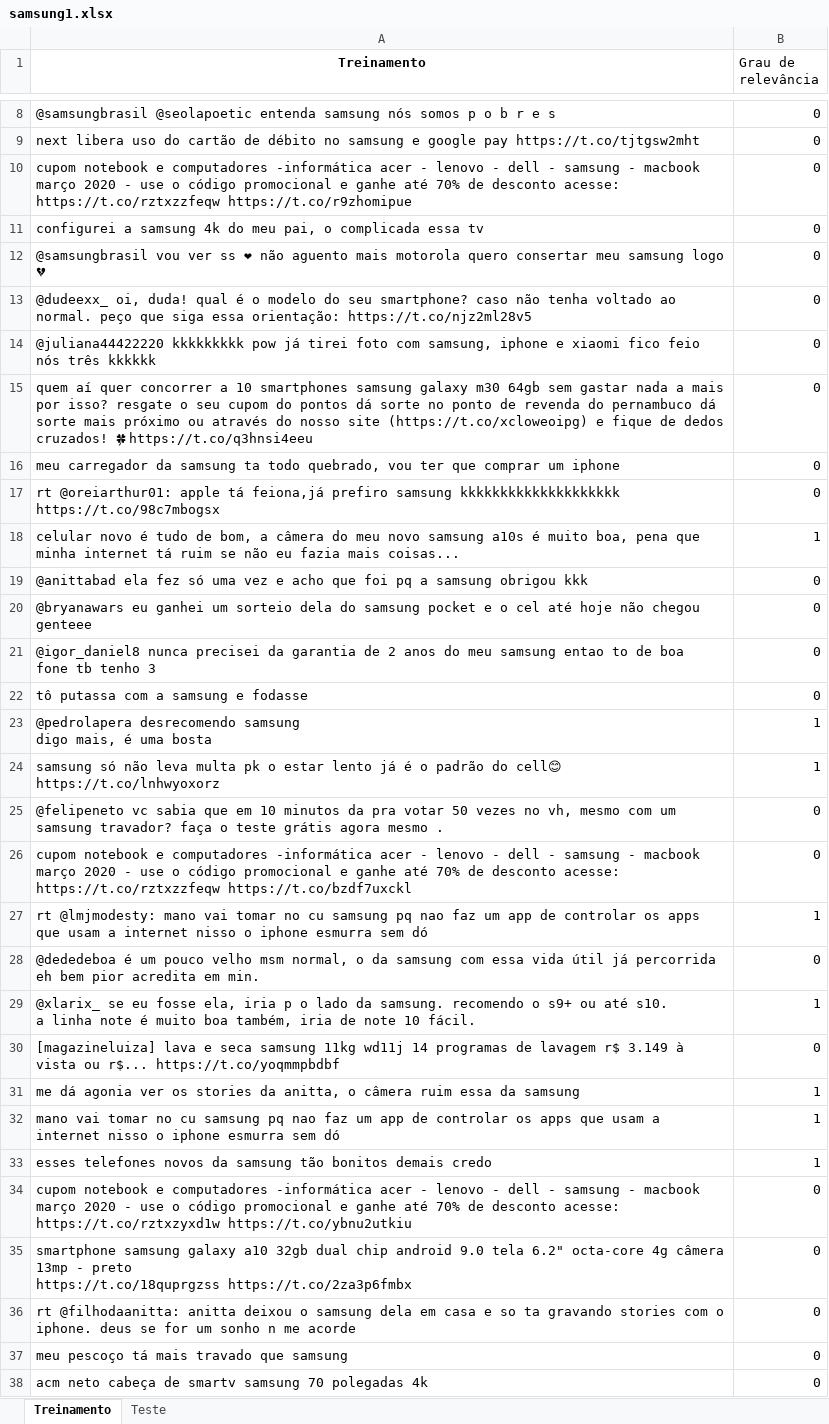
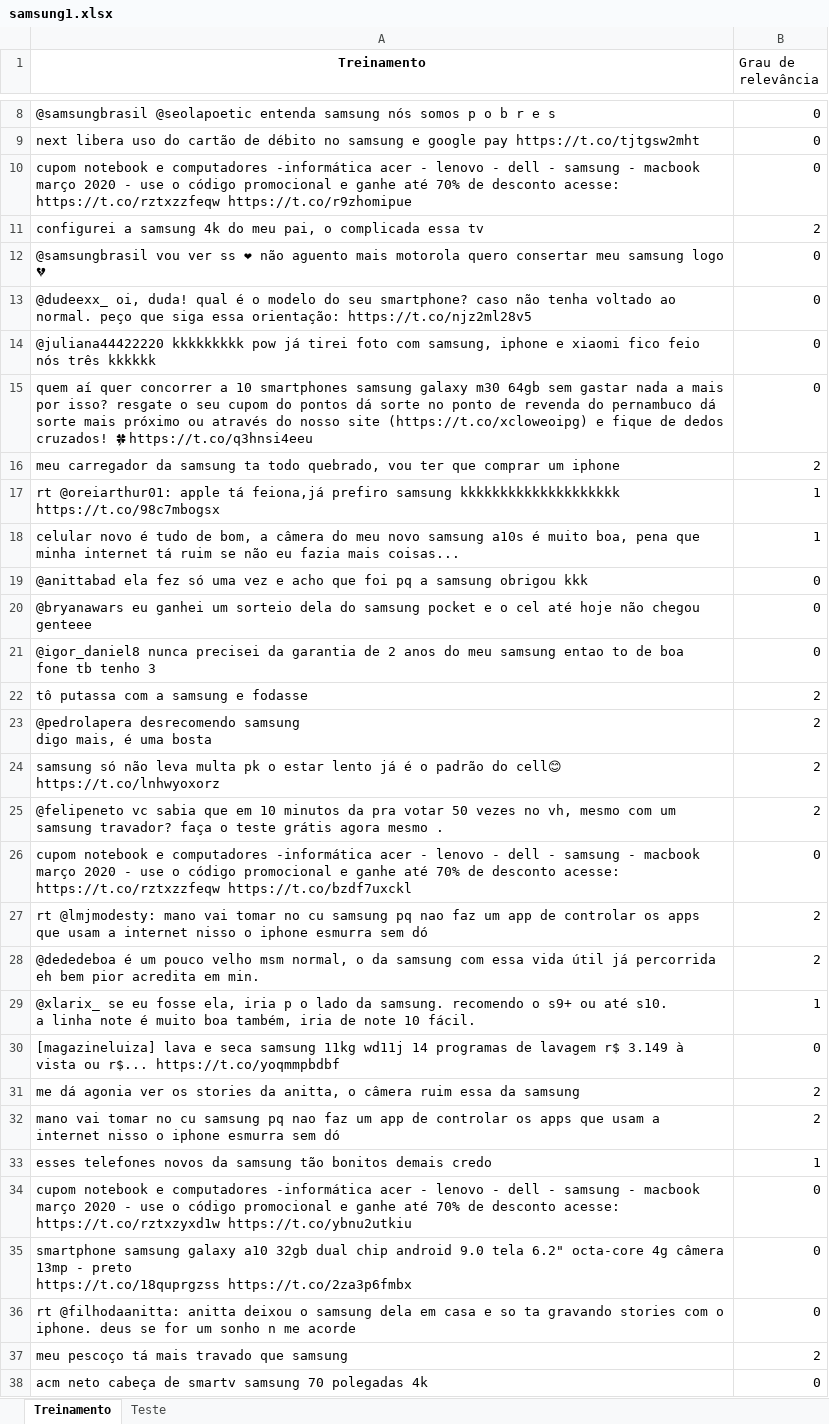
Before and after one commit to annabgl/Projeto1-ttw, an Excel workbook: samsung1.xlsx, sheet Treinamento, drawn as a sheet; only a part is shown, gaps mark what is left out; values as stored, in another font and other column widths than the file's, no borders; the diff covers the shown part only; the diff names each change by its address in the sheet, - before the commit and + after, or states it on an @@ line.

```diff
--- a/samsung1.xlsx (sheet Treinamento)
+++ b/samsung1.xlsx (sheet Treinamento)
-B11 (Grau de relevância): 0
+B11 (Grau de relevância): 2
-B16 (Grau de relevância): 0
+B16 (Grau de relevância): 2
-B17 (Grau de relevância): 0
+B17 (Grau de relevância): 1
-B22 (Grau de relevância): 0
+B22 (Grau de relevância): 2
-B23:B24 (Grau de relevância): 1
+B23:B24 (Grau de relevância): 2
-B25 (Grau de relevância): 0
+B25 (Grau de relevância): 2
-B27 (Grau de relevância): 1
+B27 (Grau de relevância): 2
-B28 (Grau de relevância): 0
+B28 (Grau de relevância): 2
-B31:B32 (Grau de relevância): 1
+B31:B32 (Grau de relevância): 2
-B37 (Grau de relevância): 0
+B37 (Grau de relevância): 2
```
Also changed, not shown: 74 edited cells elsewhere in this sheet, sheet Teste.
